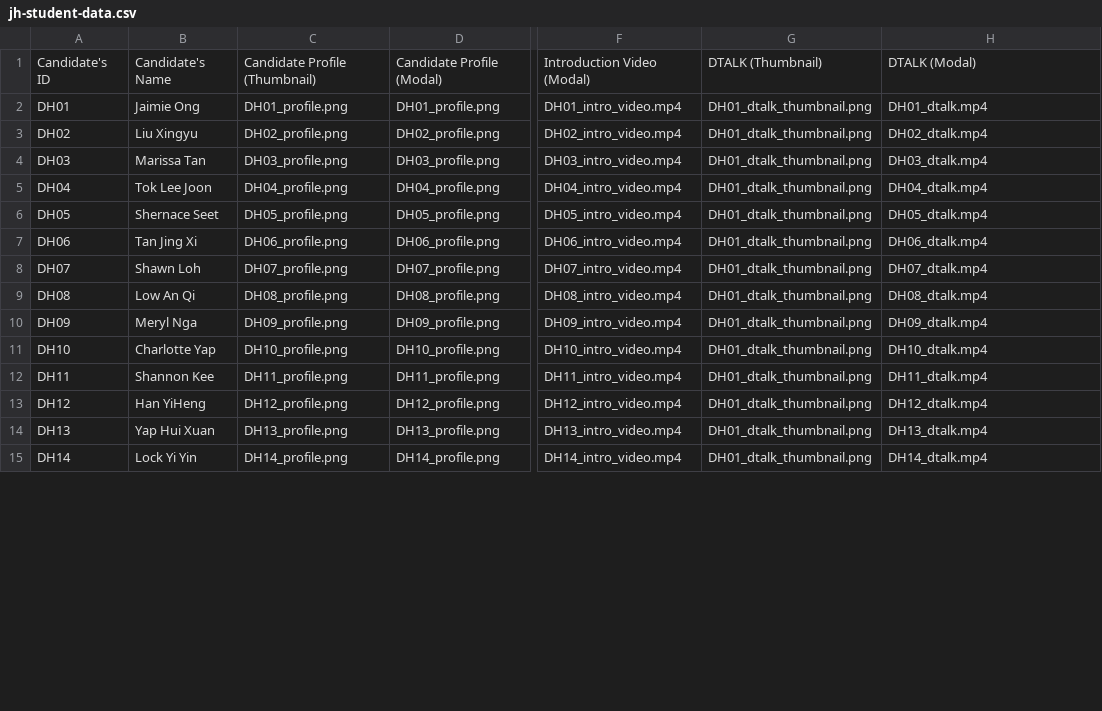
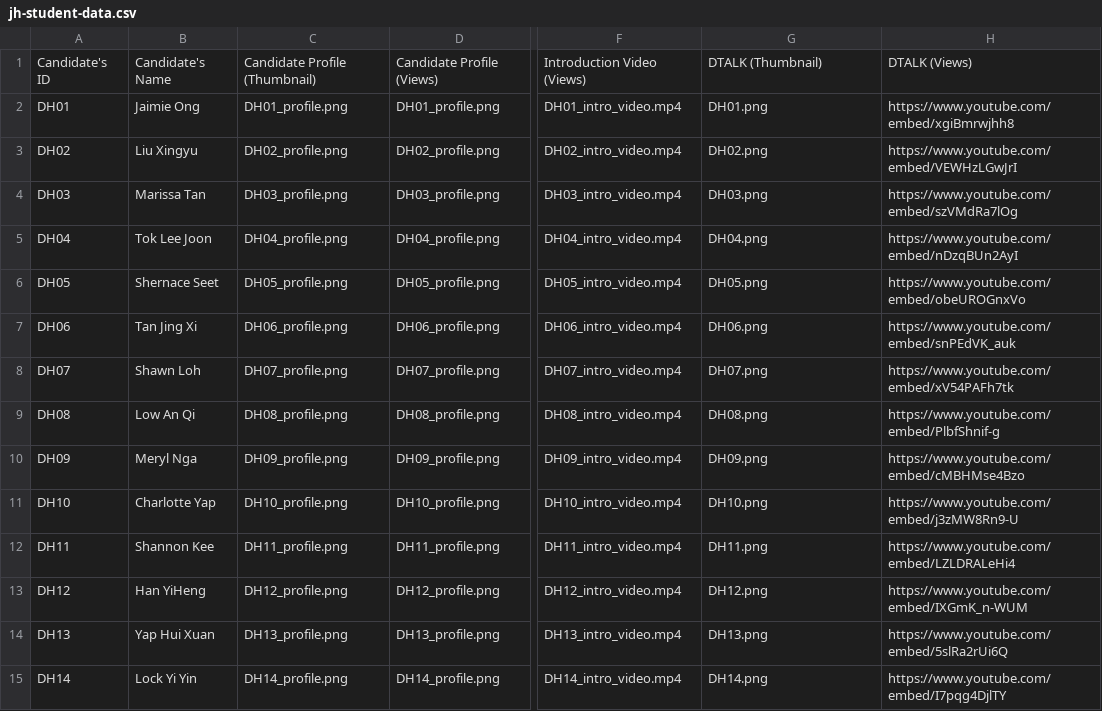
Before and after one commit to dhs-sc/sc-campaign, a CSV file: data-processing/example-files/jh-student-data.csv, drawn as a sheet; only a part is shown, gaps mark what is left out; the diff covers the shown part only; the diff names each change by its address in the sheet, - before the commit and + after, or states it on an @@ line.

Commit message:
Add files via upload

```diff
--- a/data-processing/example-files/jh-student-data.csv
+++ b/data-processing/example-files/jh-student-data.csv
-D1: Candidate Profile (Modal)
+D1: Candidate Profile (Views)
-F1: Introduction Video (Modal)
+F1: Introduction Video (Views)
-H1: DTALK (Modal)
+H1: DTALK (Views)
-G2: DH01_dtalk_thumbnail.png
+G2: DH01.png
-H2: DH01_dtalk.mp4
+H2: https://www.youtube.com/embed/xgiBmrwjhh8
-G3: DH01_dtalk_thumbnail.png
+G3: DH02.png
-H3: DH02_dtalk.mp4
+H3: https://www.youtube.com/embed/VEWHzLGwJrI
-G4: DH01_dtalk_thumbnail.png
+G4: DH03.png
-H4: DH03_dtalk.mp4
+H4: https://www.youtube.com/embed/szVMdRa7lOg
-G5: DH01_dtalk_thumbnail.png
+G5: DH04.png
-H5: DH04_dtalk.mp4
+H5: https://www.youtube.com/embed/nDzqBUn2AyI
-G6: DH01_dtalk_thumbnail.png
+G6: DH05.png
-H6: DH05_dtalk.mp4
+H6: https://www.youtube.com/embed/obeUROGnxVo
-G7: DH01_dtalk_thumbnail.png
+G7: DH06.png
-H7: DH06_dtalk.mp4
+H7: https://www.youtube.com/embed/snPEdVK_auk
-G8: DH01_dtalk_thumbnail.png
+G8: DH07.png
-H8: DH07_dtalk.mp4
+H8: https://www.youtube.com/embed/xV54PAFh7tk
-G9: DH01_dtalk_thumbnail.png
+G9: DH08.png
-H9: DH08_dtalk.mp4
+H9: https://www.youtube.com/embed/PlbfShnif-g
-G10: DH01_dtalk_thumbnail.png
+G10: DH09.png
-H10: DH09_dtalk.mp4
+H10: https://www.youtube.com/embed/cMBHMse4Bzo
-G11: DH01_dtalk_thumbnail.png
+G11: DH10.png
-H11: DH10_dtalk.mp4
+H11: https://www.youtube.com/embed/j3zMW8Rn9-U
-G12: DH01_dtalk_thumbnail.png
+G12: DH11.png
-H12: DH11_dtalk.mp4
+H12: https://www.youtube.com/embed/LZLDRALeHi4
-G13: DH01_dtalk_thumbnail.png
+G13: DH12.png
-H13: DH12_dtalk.mp4
+H13: https://www.youtube.com/embed/IXGmK_n-WUM
-G14: DH01_dtalk_thumbnail.png
+G14: DH13.png
-H14: DH13_dtalk.mp4
+H14: https://www.youtube.com/embed/5slRa2rUi6Q
-G15: DH01_dtalk_thumbnail.png
+G15: DH14.png
-H15: DH14_dtalk.mp4
+H15: https://www.youtube.com/embed/I7pqg4DjlTY
```
Also changed, not shown: 48 edited cells elsewhere in this file.
